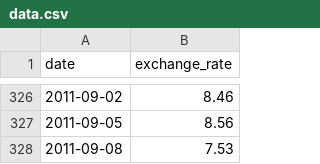
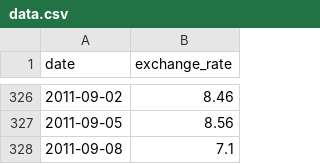
Before and after one commit to digiator42/cpp_modules, a CSV file: cpp09/ex00/data.csv, drawn as a sheet; only a part is shown, gaps mark what is left out.

```diff
--- a/cpp09/ex00/data.csv
+++ b/cpp09/ex00/data.csv
@@ -327,2 +327,2 @@ date,exchange_rate
 2011-09-05,8.56
-2011-09-08,7.53
+2011-09-08,7.1
```
Also changed, not shown: 4 other files.
